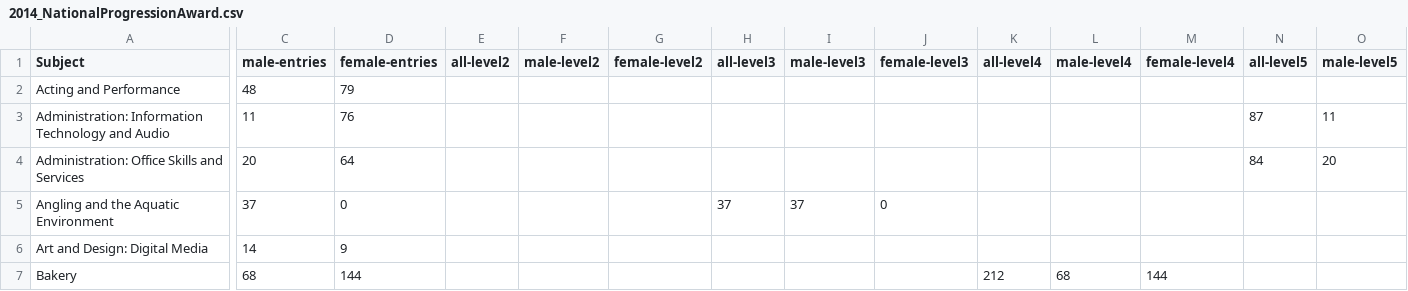
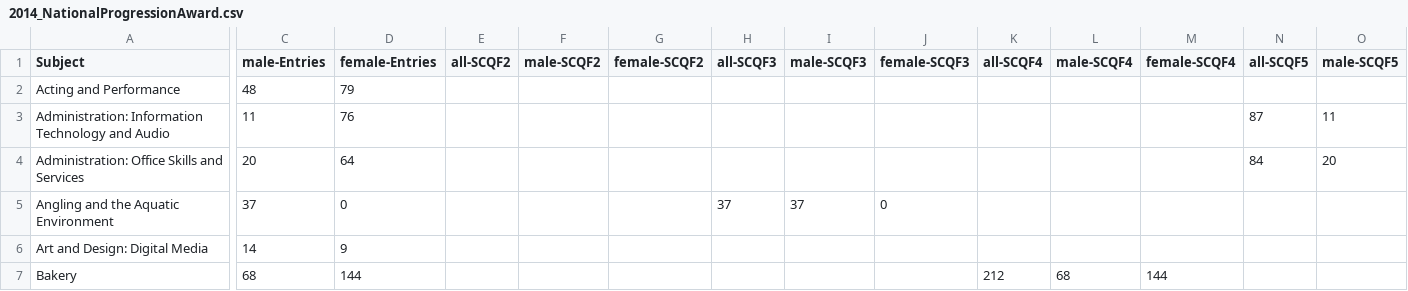
Before and after one commit to aba-sah/sta-it402-dresscode, a CSV file: data/2014_NationalProgressionAward.csv, drawn as a sheet; only a part is shown, gaps mark what is left out; the diff covers the shown part only; the diff names each change by its address in the sheet, - before the commit and + after, or states it on an @@ line.

```diff
--- a/data/2014_NationalProgressionAward.csv
+++ b/data/2014_NationalProgressionAward.csv
-C1: male-entries
+C1: male-Entries
-D1: female-entries
+D1: female-Entries
-E1: all-level2
+E1: all-SCQF2
-F1: male-level2
+F1: male-SCQF2
-G1: female-level2
+G1: female-SCQF2
-H1: all-level3
+H1: all-SCQF3
-I1: male-level3
+I1: male-SCQF3
-J1: female-level3
+J1: female-SCQF3
-K1: all-level4
+K1: all-SCQF4
-L1: male-level4
+L1: male-SCQF4
-M1: female-level4
+M1: female-SCQF4
-N1: all-level5
+N1: all-SCQF5
-O1: male-level5
+O1: male-SCQF5
```
Also changed, not shown: 4 edited cells elsewhere in this file, data/2015_NationalProgressionAward.csv, data/2017_NationalProgressionAward.csv, 5 other files.
